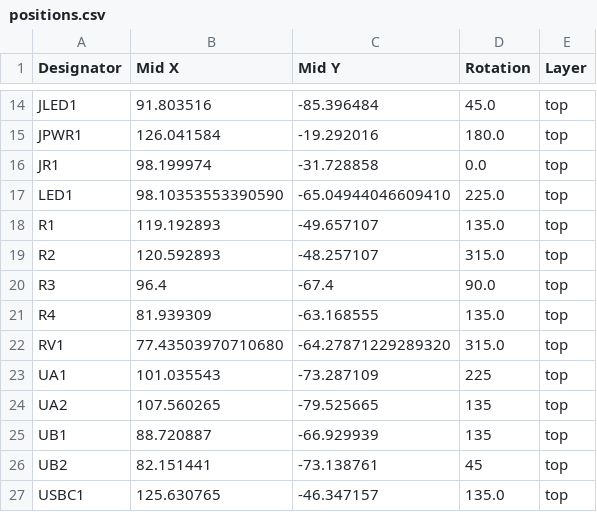
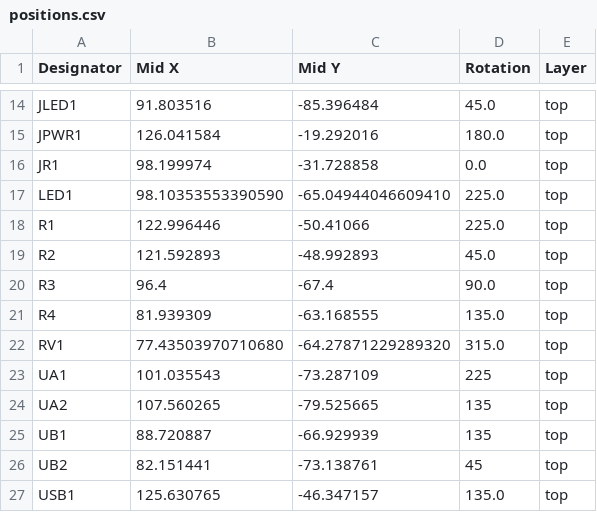
Before and after one commit to furballroller/super_cat_game, a CSV file: kicad-project/production/positions.csv, drawn as a sheet; only a part is shown, gaps mark what is left out.

Commit message:
changed usbc port
the port had tiny pads, i changed it for a less dodgy 6p one cause I don't need data

dw I adjusted positions.csv

```diff
--- a/kicad-project/production/positions.csv
+++ b/kicad-project/production/positions.csv
@@ -17,4 +17,4 @@ JR1,98.199974,-31.728858,0.0,top
 LED1,98.10353553390590,-65.04944046609410,225.0,top
-R1,119.192893,-49.657107,135.0,top
-R2,120.592893,-48.257107,315.0,top
+R1,122.996446,-50.41066,225.0,top
+R2,121.592893,-48.992893,45.0,top
 R3,96.4,-67.4,90.0,top
@@ -26,2 +26,2 @@ UB1,88.720887,-66.929939,135,top
 UB2,82.151441,-73.138761,45,top
-USBC1,125.630765,-46.347157,135.0,top
+USB1,125.630765,-46.347157,135.0,top
```
Also changed, not shown: kicad-project/production/bom.csv, 16 other files.
